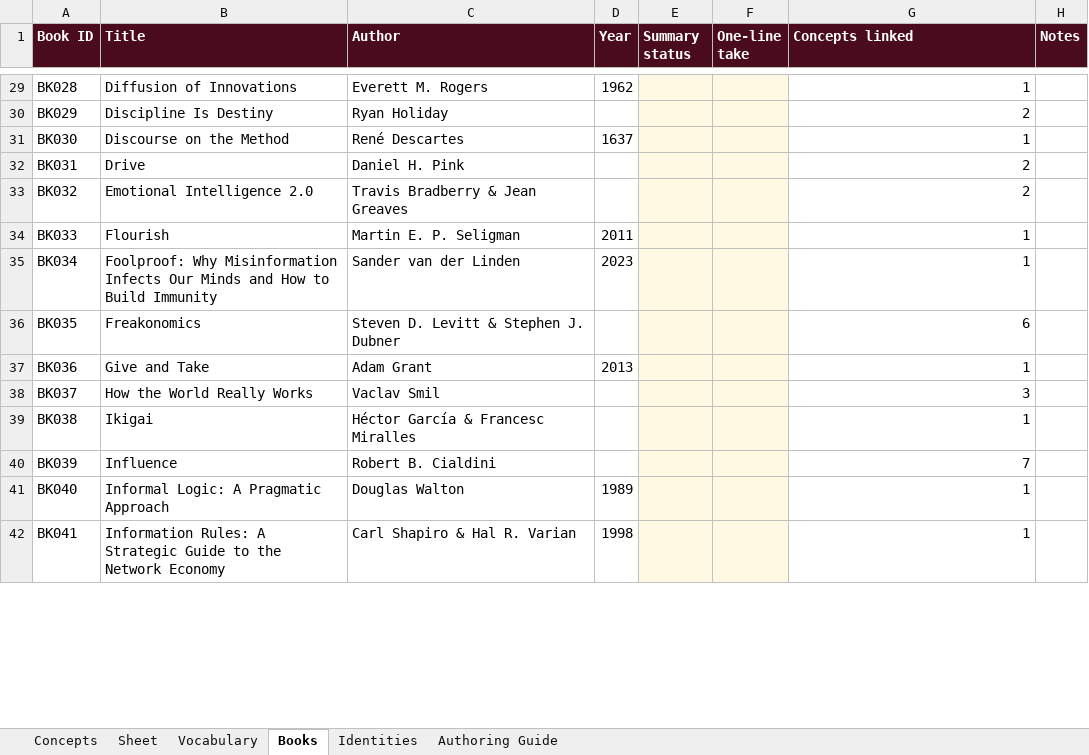
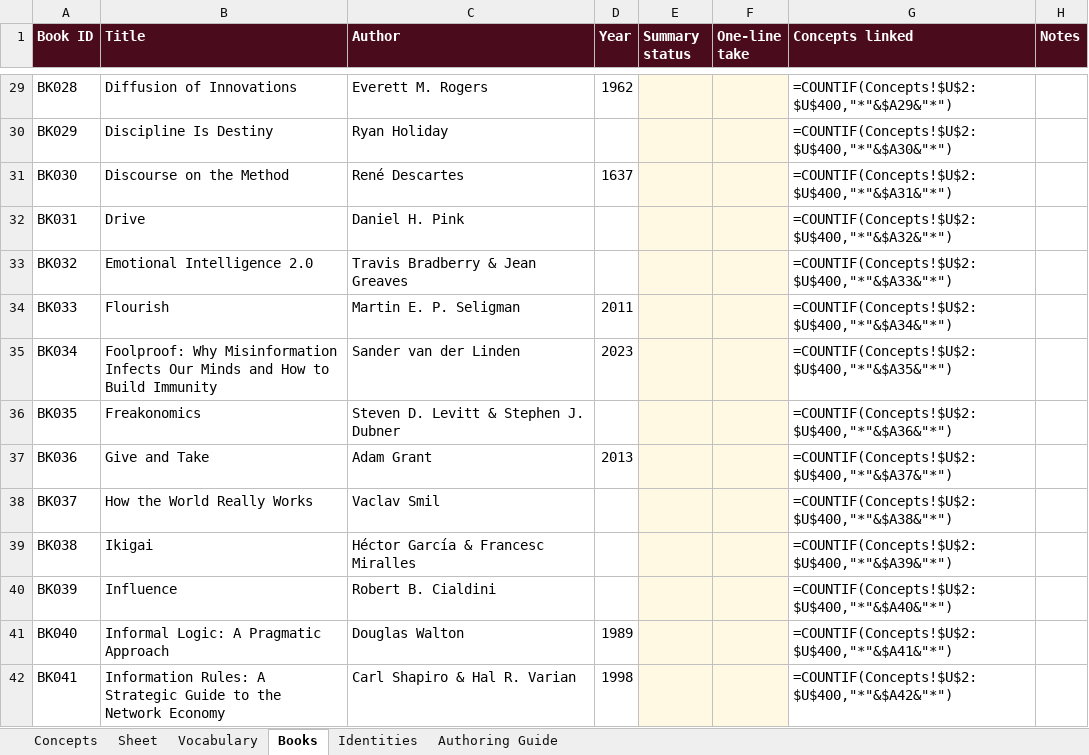
Before and after one commit to AuthoraAcquisition/PraxisNow, an Excel workbook: content/praxis-concept-library.xlsx, sheet Books, drawn as a sheet; only a part is shown, gaps mark what is left out; values as stored, in another font and other column widths than the file's, no borders; formulas without a stored value are shown as written; charts and pictures not drawn; the diff covers the shown part only; the diff names each change by its address in the sheet, - before the commit and + after, or states it on an @@ line.

```diff
--- a/content/praxis-concept-library.xlsx (sheet Books)
+++ b/content/praxis-concept-library.xlsx (sheet Books)
-G29 (Concepts linked): 1
+G29 (Concepts linked): =COUNTIF(Concepts!$U$2:$U$400,"*"&$A29&"*")
-G30 (Concepts linked): 2
+G30 (Concepts linked): =COUNTIF(Concepts!$U$2:$U$400,"*"&$A30&"*")
-G31 (Concepts linked): 1
+G31 (Concepts linked): =COUNTIF(Concepts!$U$2:$U$400,"*"&$A31&"*")
-G32 (Concepts linked): 2
+G32 (Concepts linked): =COUNTIF(Concepts!$U$2:$U$400,"*"&$A32&"*")
-G33 (Concepts linked): 2
+G33 (Concepts linked): =COUNTIF(Concepts!$U$2:$U$400,"*"&$A33&"*")
-G34 (Concepts linked): 1
+G34 (Concepts linked): =COUNTIF(Concepts!$U$2:$U$400,"*"&$A34&"*")
-G35 (Concepts linked): 1
+G35 (Concepts linked): =COUNTIF(Concepts!$U$2:$U$400,"*"&$A35&"*")
-G36 (Concepts linked): 6
+G36 (Concepts linked): =COUNTIF(Concepts!$U$2:$U$400,"*"&$A36&"*")
-G37 (Concepts linked): 1
+G37 (Concepts linked): =COUNTIF(Concepts!$U$2:$U$400,"*"&$A37&"*")
-G38 (Concepts linked): 3
+G38 (Concepts linked): =COUNTIF(Concepts!$U$2:$U$400,"*"&$A38&"*")
-G39 (Concepts linked): 1
+G39 (Concepts linked): =COUNTIF(Concepts!$U$2:$U$400,"*"&$A39&"*")
-G40 (Concepts linked): 7
+G40 (Concepts linked): =COUNTIF(Concepts!$U$2:$U$400,"*"&$A40&"*")
-G41 (Concepts linked): 1
+G41 (Concepts linked): =COUNTIF(Concepts!$U$2:$U$400,"*"&$A41&"*")
-G42 (Concepts linked): 1
+G42 (Concepts linked): =COUNTIF(Concepts!$U$2:$U$400,"*"&$A42&"*")
```
Also changed, not shown: 119 edited cells elsewhere in this sheet, sheet Concepts, sheet Identities, sheet Authoring Guide, charts or pictures, 6 other files.
